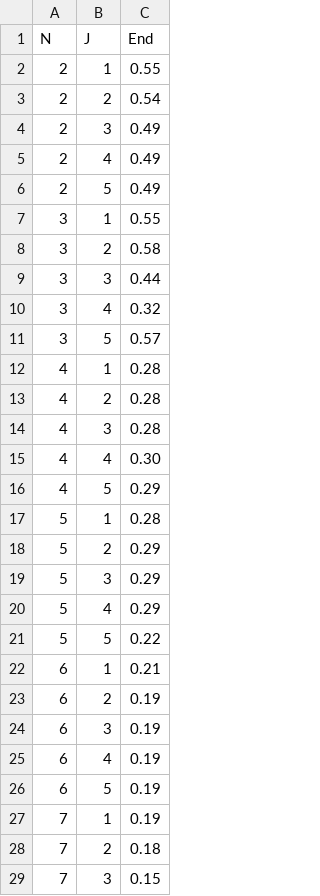
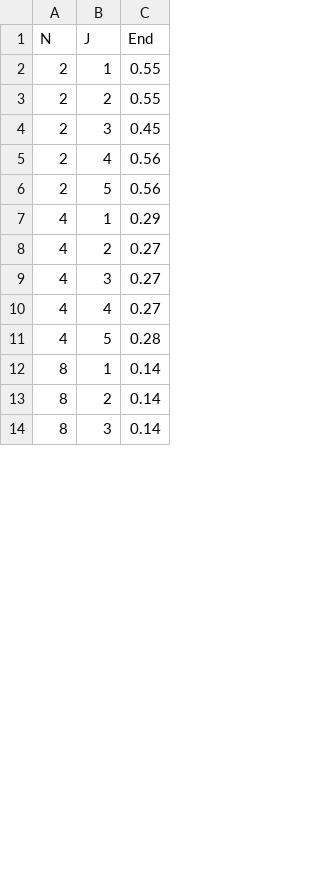
Before and after one commit to ohzena/Projet1_LINFO1252, a CSV file: Projet1/csv/pro_con.csv, drawn as a sheet; only a part is shown; the shorter side is filled out with more unchanged rows; the diff covers the shown part only.

```diff
--- a/Projet1/csv/pro_con.csv
+++ b/Projet1/csv/pro_con.csv
@@ -2,28 +2,10 @@ N,J,End
 2, 1, 0.55
-2, 2, 0.54
-2, 3, 0.49
-2, 4, 0.49
-2, 5, 0.49
-3, 1, 0.55
-3, 2, 0.58
-3, 3, 0.44
-3, 4, 0.32
-3, 5, 0.57
-4, 1, 0.28
-4, 2, 0.28
-4, 3, 0.28
-4, 4, 0.30
-4, 5, 0.29
-5, 1, 0.28
-5, 2, 0.29
-5, 3, 0.29
-5, 4, 0.29
-5, 5, 0.22
-6, 1, 0.21
-6, 2, 0.19
-6, 3, 0.19
-6, 4, 0.19
-6, 5, 0.19
-7, 1, 0.19
-7, 2, 0.18
-7, 3, 0.15
+2, 2, 0.55
+2, 3, 0.45
+2, 4, 0.56
+2, 5, 0.56
+4, 1, 0.29
+4, 2, 0.27
+4, 3, 0.27
+4, 4, 0.27
+4, 5, 0.28
```
Also changed, not shown: 15 added rows, 22 removed rows and 1 edited cell elsewhere in this file, Projet1/csv/philo.csv, Projet1/csv/rw.csv, 37 other files.
